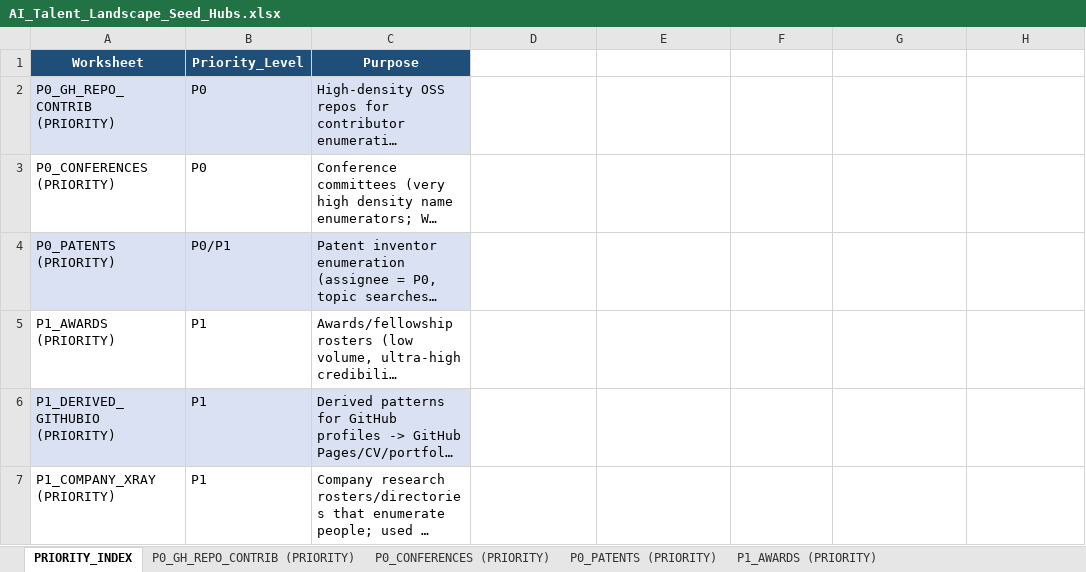
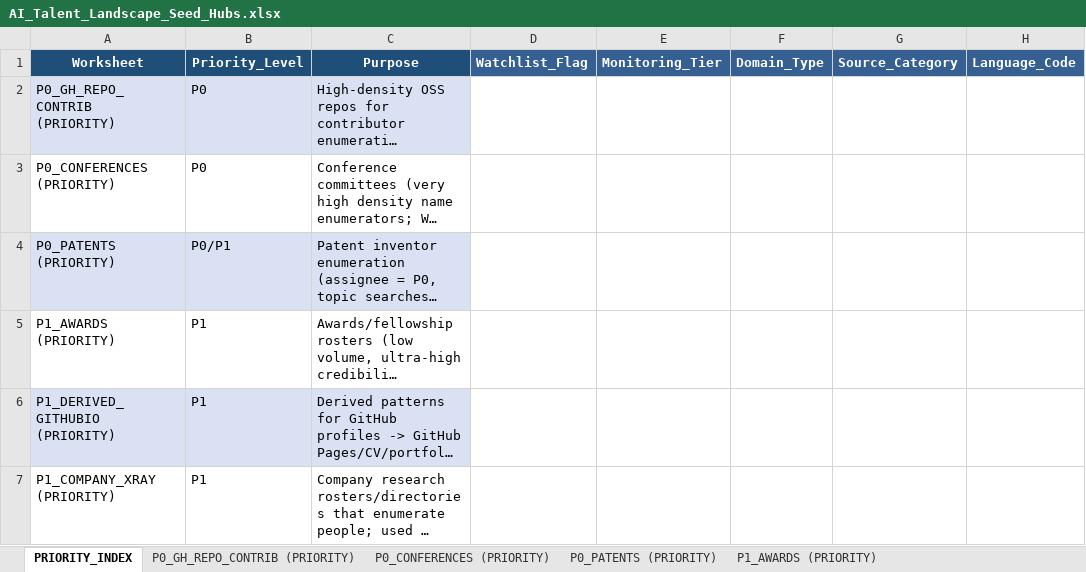
Before and after one commit to davemendoza/Research_First_Sourcer_Automation, an Excel workbook: data/AI_Talent_Landscape_Seed_Hubs.xlsx, sheet PRIORITY_INDEX, drawn as a sheet; long unchanged cells end in …; values as stored, in another font and other column widths than the file's, no borders; the diff names each change by its address in the sheet, - before the commit and + after, or states it on an @@ line.

Commit message:
Phase-Next: safely extend Seed Hub Excel with monitoring & domain metadata

```diff
--- a/data/AI_Talent_Landscape_Seed_Hubs.xlsx (sheet PRIORITY_INDEX)
+++ b/data/AI_Talent_Landscape_Seed_Hubs.xlsx (sheet PRIORITY_INDEX)
-D1: (empty)
+D1: Watchlist_Flag
-D1:H1 fill: none
+D1:H1 fill: #376092
-E1: (empty)
+E1: Monitoring_Tier
-F1: (empty)
+F1: Domain_Type
-G1: (empty)
+G1: Source_Category
-H1: (empty)
+H1: Language_Code
```
Also changed, not shown: sheet Normalized_List, sheet Tier3, sheet PATENTS, sheet Tier2, sheet Tier1, sheet CONFERENCES_2025_2026, 11 more sheets, 1 other file.
